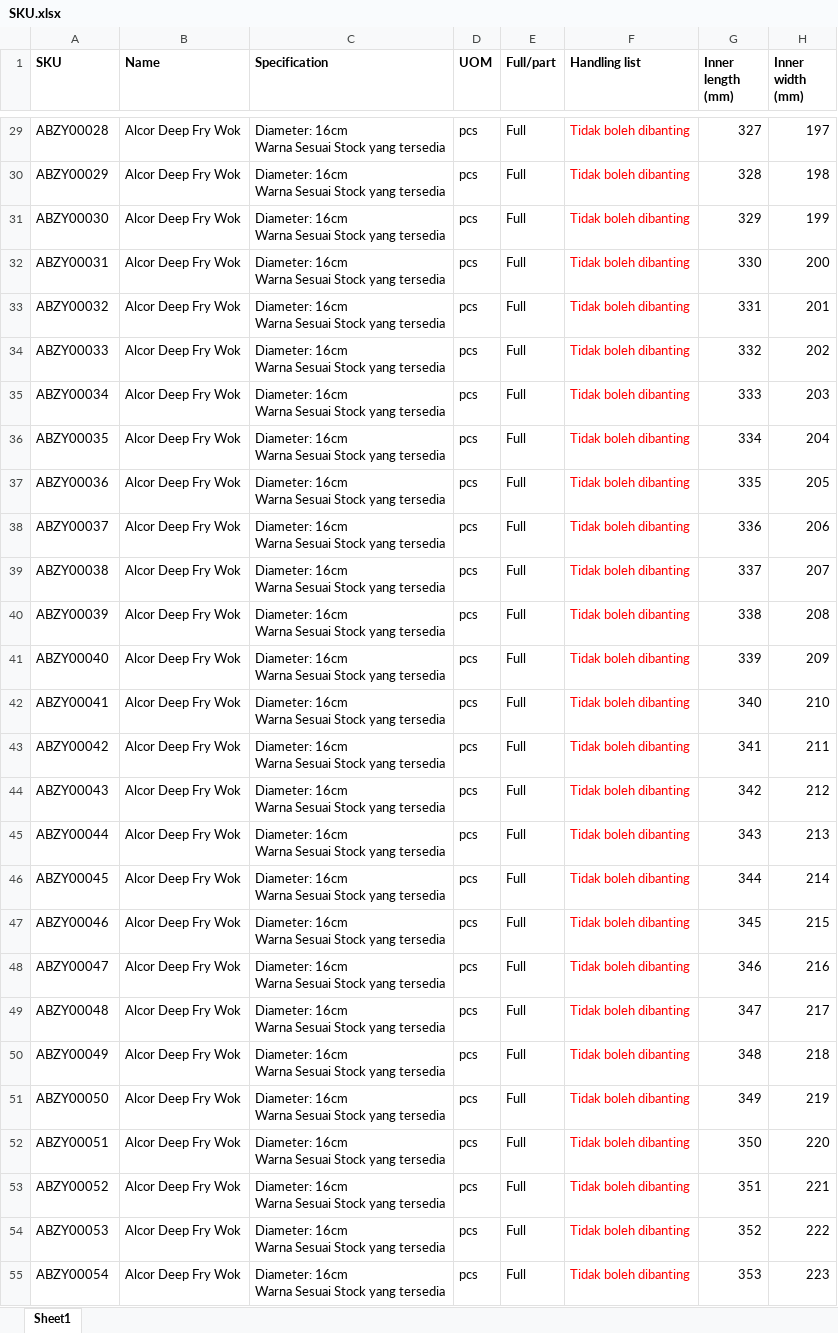
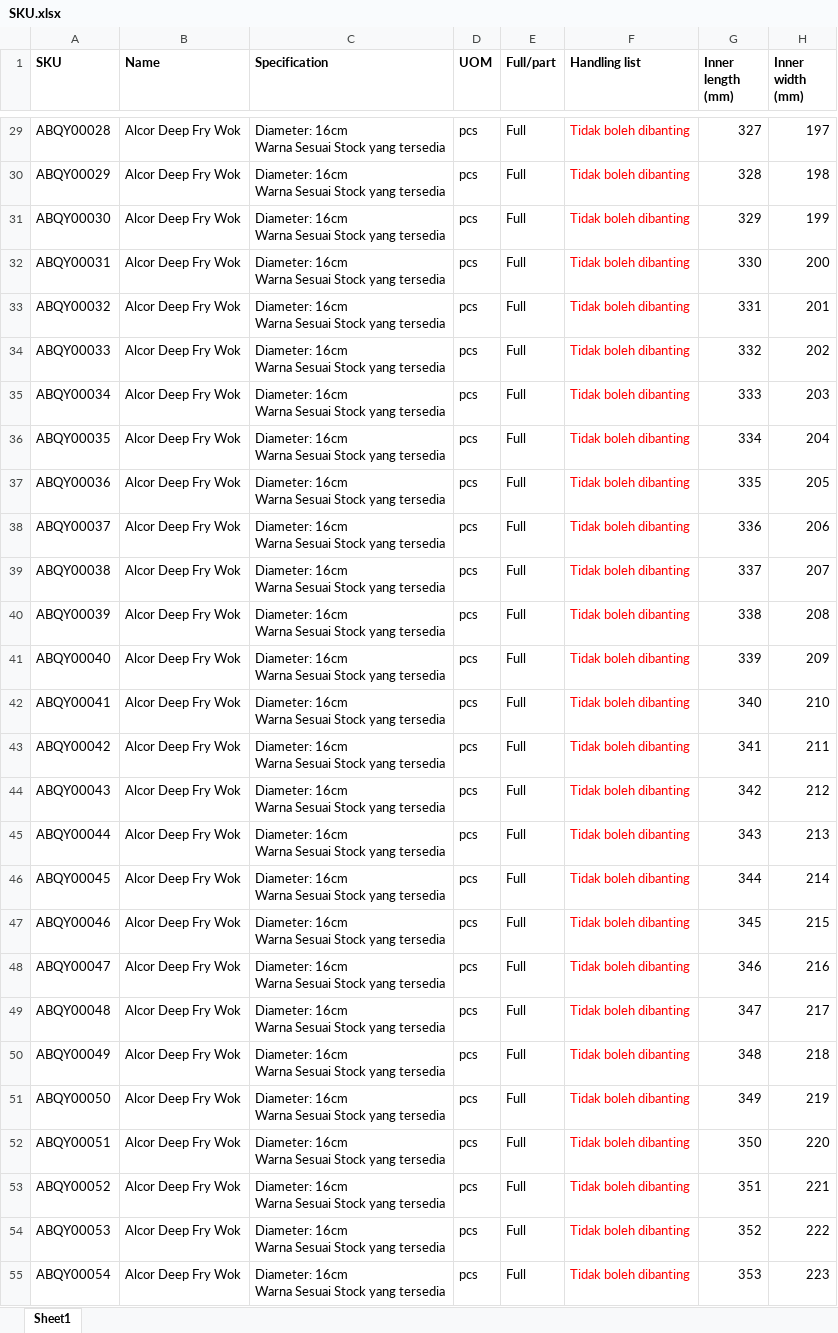
Before and after one commit to neonoia/scat, an Excel workbook: files/SKU.xlsx, sheet Sheet1, drawn as a sheet; only a part is shown, gaps mark what is left out; values as stored, in another font and other column widths than the file's, no borders; the diff covers the shown part only; the diff names each change by its address in the sheet, - before the commit and + after, or states it on an @@ line.

```diff
--- a/files/SKU.xlsx (sheet Sheet1)
+++ b/files/SKU.xlsx (sheet Sheet1)
-A29 (SKU): ABZY00028
+A29 (SKU): ABQY00028
-A30 (SKU): ABZY00029
+A30 (SKU): ABQY00029
-A31 (SKU): ABZY00030
+A31 (SKU): ABQY00030
-A32 (SKU): ABZY00031
+A32 (SKU): ABQY00031
-A33 (SKU): ABZY00032
+A33 (SKU): ABQY00032
-A34 (SKU): ABZY00033
+A34 (SKU): ABQY00033
-A35 (SKU): ABZY00034
+A35 (SKU): ABQY00034
-A36 (SKU): ABZY00035
+A36 (SKU): ABQY00035
-A37 (SKU): ABZY00036
+A37 (SKU): ABQY00036
-A38 (SKU): ABZY00037
+A38 (SKU): ABQY00037
-A39 (SKU): ABZY00038
+A39 (SKU): ABQY00038
-A40 (SKU): ABZY00039
+A40 (SKU): ABQY00039
-A41 (SKU): ABZY00040
+A41 (SKU): ABQY00040
-A42 (SKU): ABZY00041
+A42 (SKU): ABQY00041
-A43 (SKU): ABZY00042
+A43 (SKU): ABQY00042
-A44 (SKU): ABZY00043
+A44 (SKU): ABQY00043
-A45 (SKU): ABZY00044
+A45 (SKU): ABQY00044
-A46 (SKU): ABZY00045
+A46 (SKU): ABQY00045
-A47 (SKU): ABZY00046
+A47 (SKU): ABQY00046
-A48 (SKU): ABZY00047
+A48 (SKU): ABQY00047
-A49 (SKU): ABZY00048
+A49 (SKU): ABQY00048
-A50 (SKU): ABZY00049
+A50 (SKU): ABQY00049
-A51 (SKU): ABZY00050
+A51 (SKU): ABQY00050
-A52 (SKU): ABZY00051
+A52 (SKU): ABQY00051
-A53 (SKU): ABZY00052
+A53 (SKU): ABQY00052
-A54 (SKU): ABZY00053
+A54 (SKU): ABQY00053
-A55 (SKU): ABZY00054
+A55 (SKU): ABQY00054
```
Also changed, not shown: 73 edited cells elsewhere in this sheet, 15 other files.
